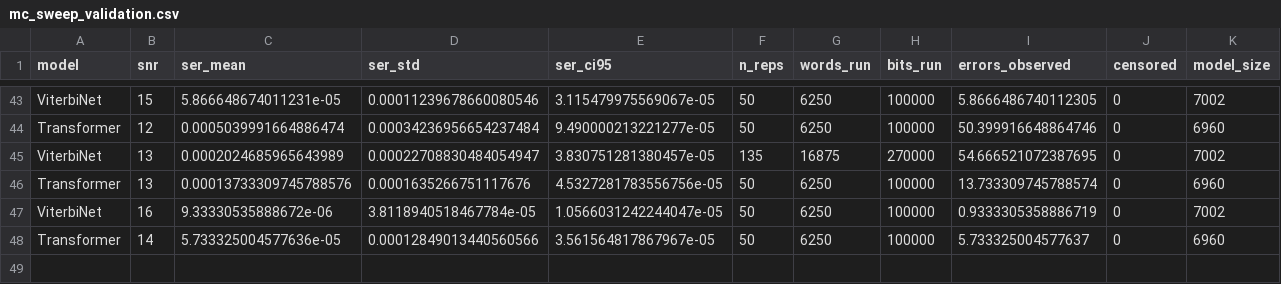
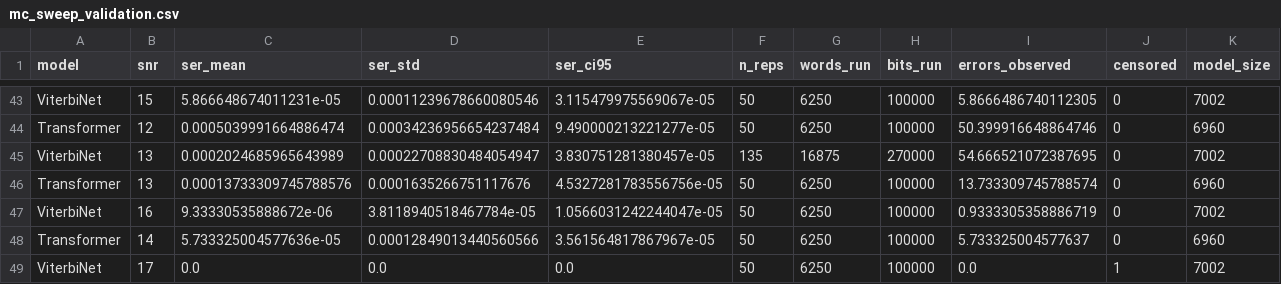
Before and after one commit to Gilzuk/viterbitransformed, a CSV file: Results/metrics/mc_sweep_validation.csv, drawn as a sheet; only a part is shown, gaps mark what is left out; rows hold the shown columns only; the diff names each change by its address in the sheet, - before the commit and + after, or states it on an @@ line.

Commit message:
Add MC-sweep validation point: ViterbiNet snr=17

```diff
--- a/Results/metrics/mc_sweep_validation.csv
+++ b/Results/metrics/mc_sweep_validation.csv
+row 49: ViterbiNet | 17 | 0.0 | 0.0 | 0.0 | 50 | 6250 | 100000 | 0.0 | 1 | 7002
```
Also changed, not shown: 1 other file.
